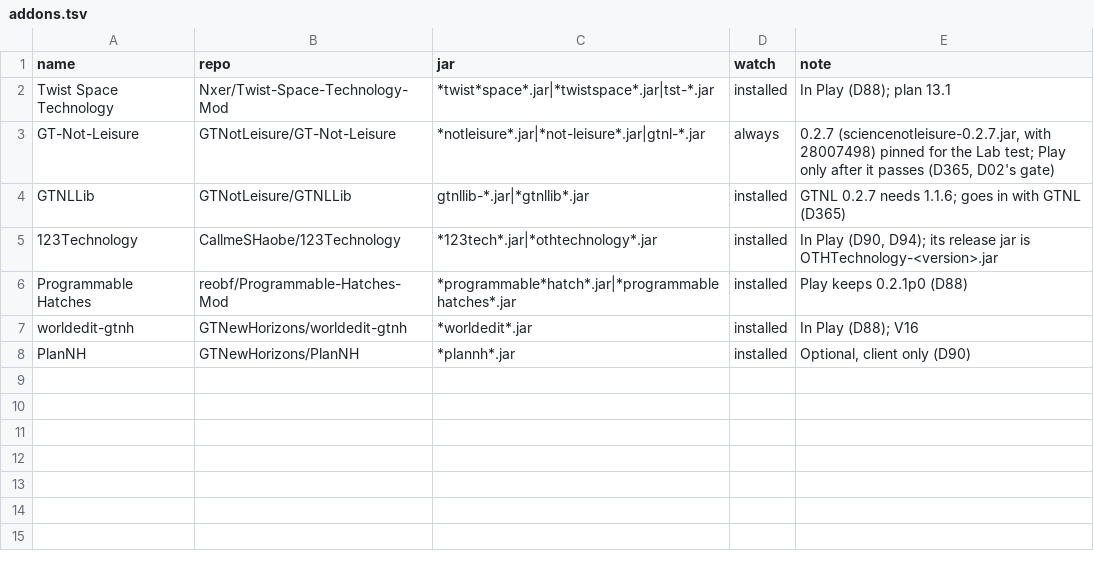
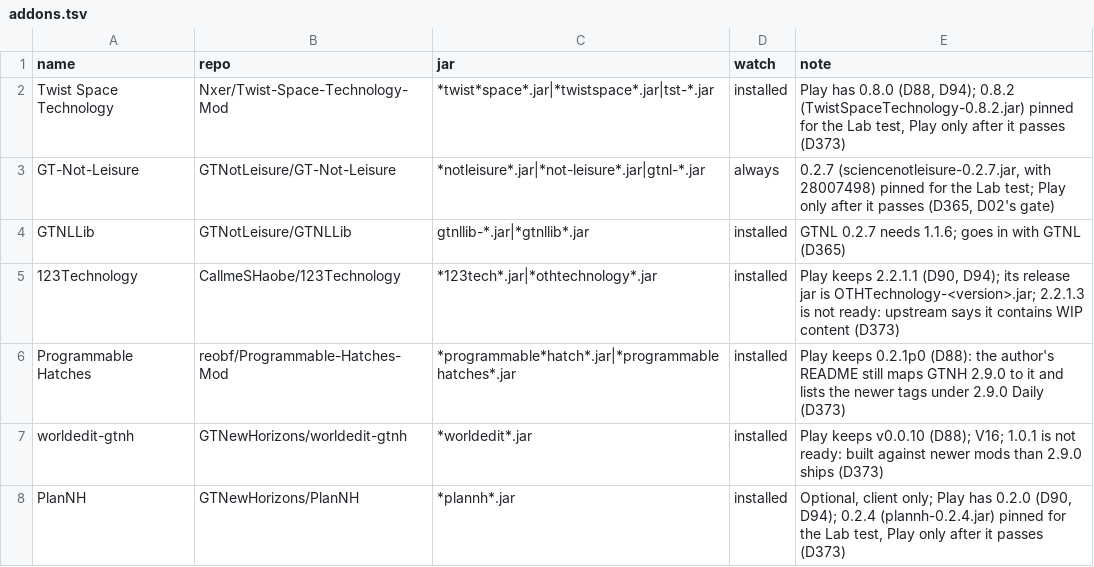
Before and after one commit to crazie450-prog/GretecOS, a TSV file: data/curated/addons.tsv, drawn as a sheet.

```diff
--- a/data/curated/addons.tsv
+++ b/data/curated/addons.tsv
@@ -1,8 +1,8 @@
 name	repo	jar	watch	note
-Twist Space Technology	Nxer/Twist-Space-Technology-Mod	*twist*space*.jar|*twistspace*.jar|tst-*.jar	installed	In Play (D88); plan 13.1
+Twist Space Technology	Nxer/Twist-Space-Technology-Mod	*twist*space*.jar|*twistspace*.jar|tst-*.jar	installed	Play has 0.8.0 (D88, D94); 0.8.2 (TwistSpaceTechnology-0.8.2.jar) pinned for the Lab test, Play only after it passes (D373)
 GT-Not-Leisure	GTNotLeisure/GT-Not-Leisure	*notleisure*.jar|*not-leisure*.jar|gtnl-*.jar	always	0.2.7 (sciencenotleisure-0.2.7.jar, with 28007498) pinned for the Lab test; Play only after it passes (D365, D02's gate)
 GTNLLib	GTNotLeisure/GTNLLib	gtnllib-*.jar|*gtnllib*.jar	installed	GTNL 0.2.7 needs 1.1.6; goes in with GTNL (D365)
-123Technology	CallmeSHaobe/123Technology	*123tech*.jar|*othtechnology*.jar	installed	In Play (D90, D94); its release jar is OTHTechnology-<version>.jar
-Programmable Hatches	reobf/Programmable-Hatches-Mod	*programmable*hatch*.jar|*programmablehatches*.jar	installed	Play keeps 0.2.1p0 (D88)
-worldedit-gtnh	GTNewHorizons/worldedit-gtnh	*worldedit*.jar	installed	In Play (D88); V16
-PlanNH	GTNewHorizons/PlanNH	*plannh*.jar	installed	Optional, client only (D90)
+123Technology	CallmeSHaobe/123Technology	*123tech*.jar|*othtechnology*.jar	installed	Play keeps 2.2.1.1 (D90, D94); its release jar is OTHTechnology-<version>.jar; 2.2.1.3 is not ready: upstream says it contains WIP content (D373)
+Programmable Hatches	reobf/Programmable-Hatches-Mod	*programmable*hatch*.jar|*programmablehatches*.jar	installed	Play keeps 0.2.1p0 (D88): the author's README still maps GTNH 2.9.0 to it and lists the newer tags under 2.9.0 Daily (D373)
+worldedit-gtnh	GTNewHorizons/worldedit-gtnh	*worldedit*.jar	installed	Play keeps v0.0.10 (D88); V16; 1.0.1 is not ready: built against newer mods than 2.9.0 ships (D373)
+PlanNH	GTNewHorizons/PlanNH	*plannh*.jar	installed	Optional, client only; Play has 0.2.0 (D90, D94); 0.2.4 (plannh-0.2.4.jar) pinned for the Lab test, Play only after it passes (D373)
```
Also changed, not shown: 3 other files.
